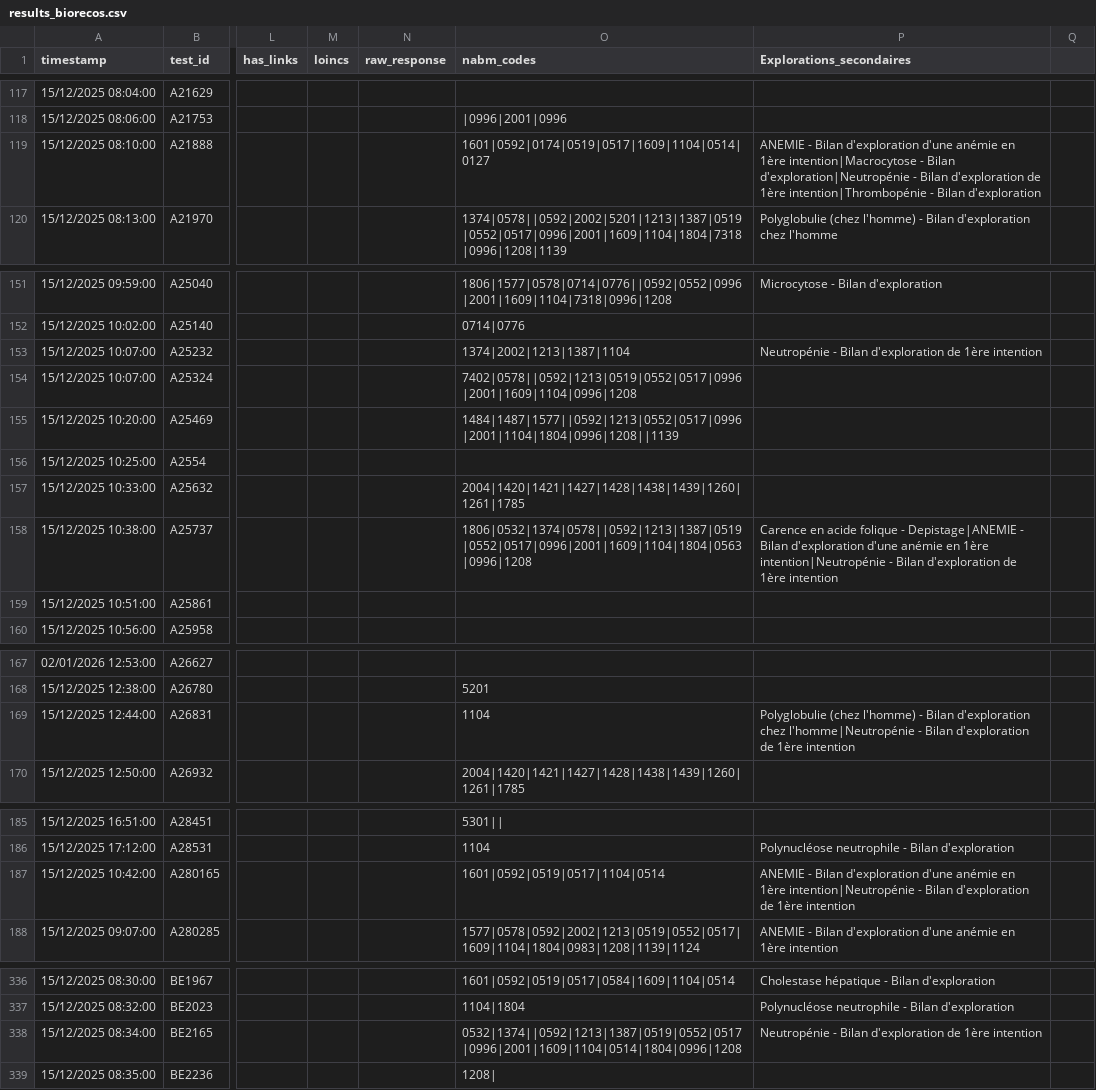
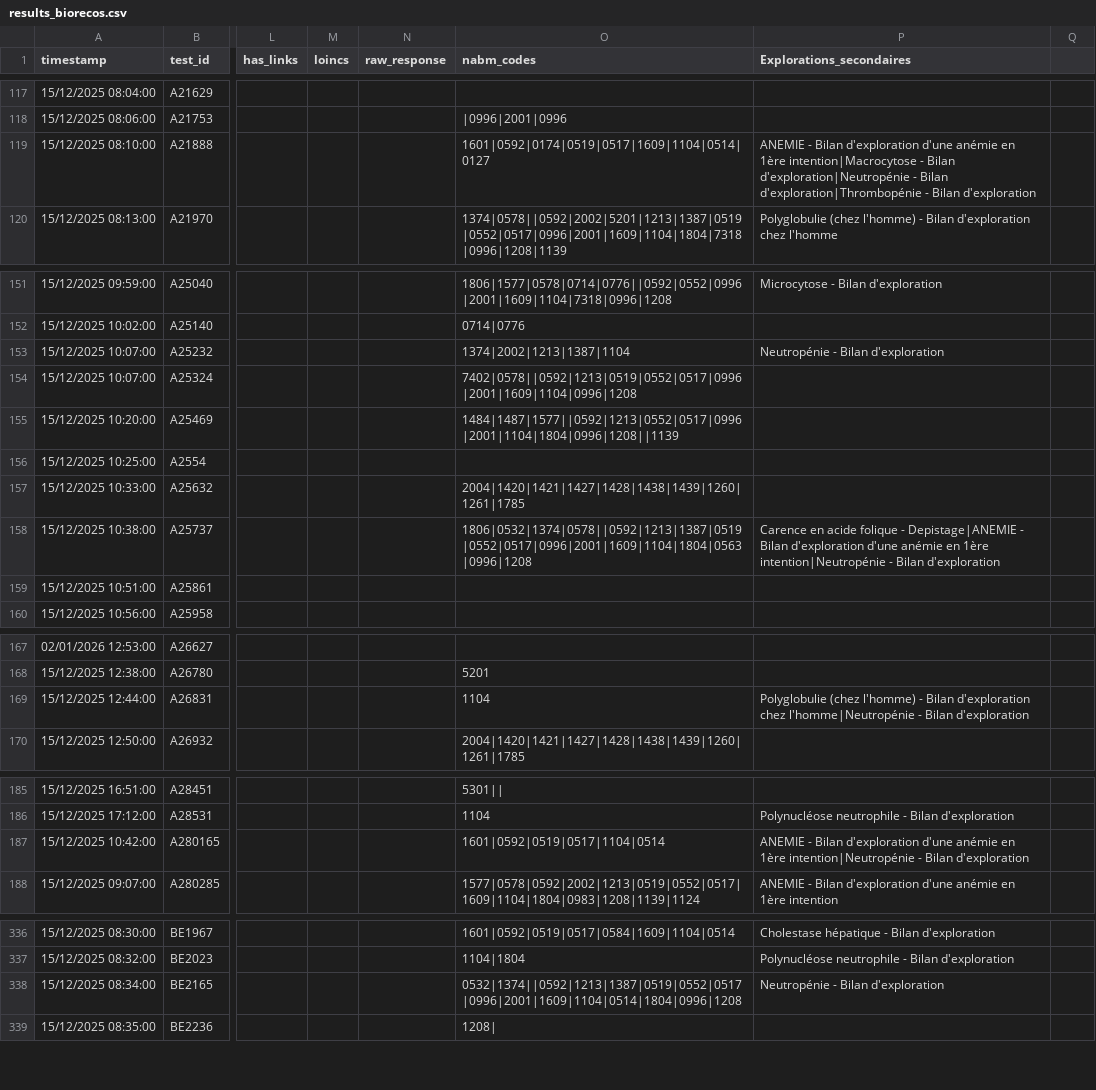
Before and after one commit to BIOrecos/data, a CSV file: results_biorecos.csv, drawn as a sheet; only a part is shown, gaps mark what is left out; the diff covers the shown part only; the diff names each change by its address in the sheet, - before the commit and + after, or states it on an @@ line.

```diff
--- a/results_biorecos.csv
+++ b/results_biorecos.csv
-P119 (Explorations_secondaires): …- Bilan d'exploration de 1ère intention|Thrombopénie - Bilan…
+P119 (Explorations_secondaires): …- Bilan d'exploration|Thrombopénie - Bilan…
-P153 (Explorations_secondaires): Neutropénie - Bilan d'exploration de 1ère intention
+P153 (Explorations_secondaires): Neutropénie - Bilan d'exploration
-P158 (Explorations_secondaires): …Bilan d'exploration de 1ère intention
+P158 (Explorations_secondaires): …Bilan d'exploration
-P169 (Explorations_secondaires): …Bilan d'exploration de 1ère intention
+P169 (Explorations_secondaires): …Bilan d'exploration
-P187 (Explorations_secondaires): …Bilan d'exploration de 1ère intention
+P187 (Explorations_secondaires): …Bilan d'exploration
-P338 (Explorations_secondaires): Neutropénie - Bilan d'exploration de 1ère intention
+P338 (Explorations_secondaires): Neutropénie - Bilan d'exploration
```
Also changed, not shown: 5 edited cells elsewhere in this file.
